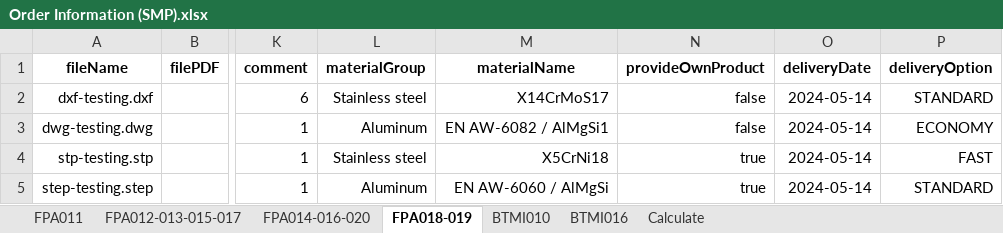
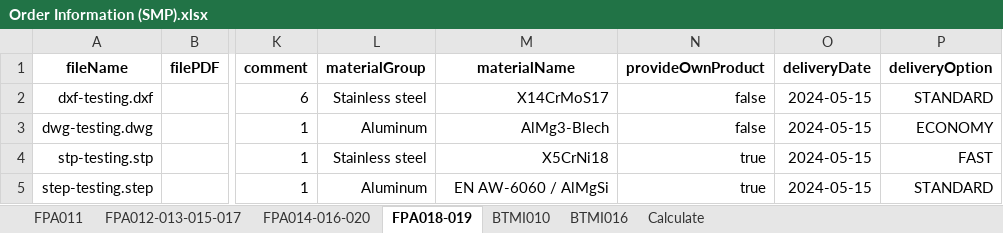
Before and after one commit to baothuy/gocad-auto-katalon, an Excel workbook: Data/Sheet Metal Part/Order/Order Information (SMP).xlsx, sheet FPA018-019, drawn as a sheet; only a part is shown, gaps mark what is left out; values as stored, in another font and other column widths than the file's, no borders; the diff names each change by its address in the sheet, - before the commit and + after, or states it on an @@ line.

```diff
--- a/Data/Sheet Metal Part/Order/Order Information (SMP).xlsx (sheet FPA018-019)
+++ b/Data/Sheet Metal Part/Order/Order Information (SMP).xlsx (sheet FPA018-019)
-O2:O5 (deliveryDate): 2024-05-14
+O2:O5 (deliveryDate): 2024-05-15
-M3 (materialName): EN AW-6082 / AlMgSi1
+M3 (materialName): AlMg3-Blech
```
Also changed, not shown: sheet Calculate, sheet BTMI010, sheet FPA011, sheet FPA012-013-015-017, sheet BTMI016, 1 other file.
